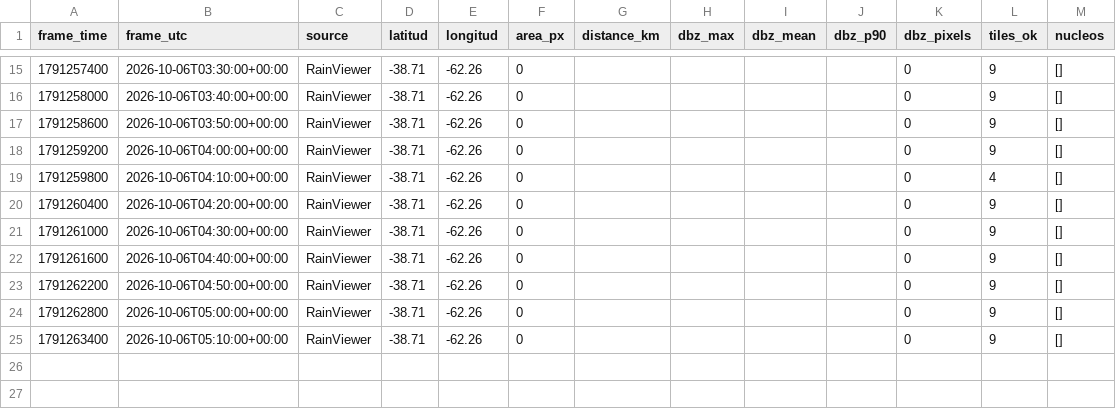
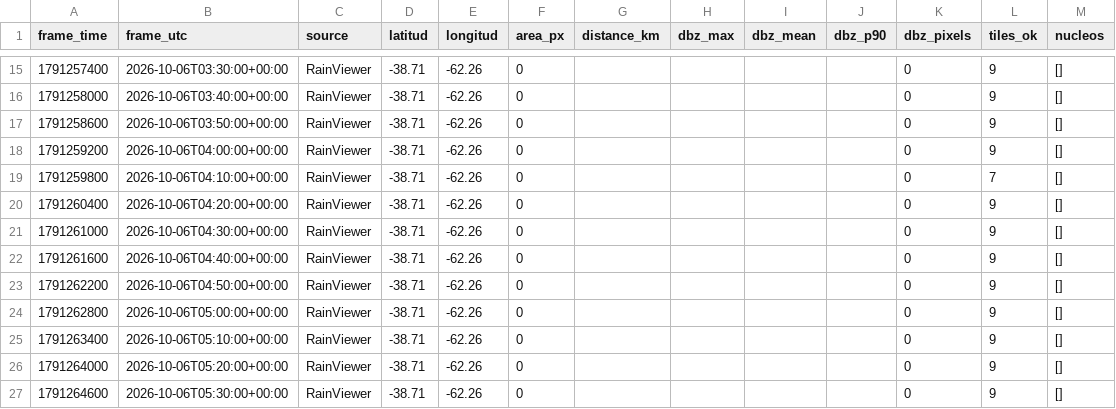
Before and after one commit to lucas12839/Clima-ar, a CSV file: data/radar/radar_features_rainviewer.csv, drawn as a sheet; only a part is shown, gaps mark what is left out.

Commit message:
radar V7 nowcast

```diff
--- a/data/radar/radar_features_rainviewer.csv
+++ b/data/radar/radar_features_rainviewer.csv
@@ -18,3 +18,3 @@ frame_time,frame_utc,source,latitud,longitud,area_px,distance_km,dbz_max,dbz_mea
 1791259200,2026-10-06T04:00:00+00:00,RainViewer,-38.71,-62.26,0,,,,,0,9,[]
-1791259800,2026-10-06T04:10:00+00:00,RainViewer,-38.71,-62.26,0,,,,,0,4,[]
+1791259800,2026-10-06T04:10:00+00:00,RainViewer,-38.71,-62.26,0,,,,,0,7,[]
 1791260400,2026-10-06T04:20:00+00:00,RainViewer,-38.71,-62.26,0,,,,,0,9,[]
@@ -25 +25,3 @@ frame_time,frame_utc,source,latitud,longitud,area_px,distance_km,dbz_max,dbz_mea
 1791263400,2026-10-06T05:10:00+00:00,RainViewer,-38.71,-62.26,0,,,,,0,9,[]
+1791264000,2026-10-06T05:20:00+00:00,RainViewer,-38.71,-62.26,0,,,,,0,9,[]
+1791264600,2026-10-06T05:30:00+00:00,RainViewer,-38.71,-62.26,0,,,,,0,9,[]
```
Also changed, not shown: 2 other files.
